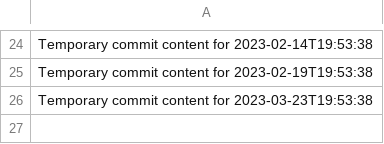
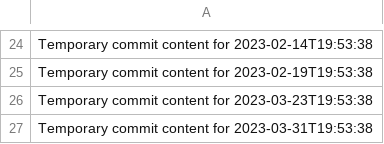
Before and after one commit to fuzzyBear123/hub-463-p, a CSV file: data.csv, drawn as a sheet; only a part is shown, gaps mark what is left out.

Commit message:
Updated project documentation

```diff
--- a/data.csv
+++ b/data.csv
@@ -26 +26,2 @@ Temporary commit content for 2023-02-19T19:53:38
 Temporary commit content for 2023-03-23T19:53:38
+Temporary commit content for 2023-03-31T19:53:38
```
